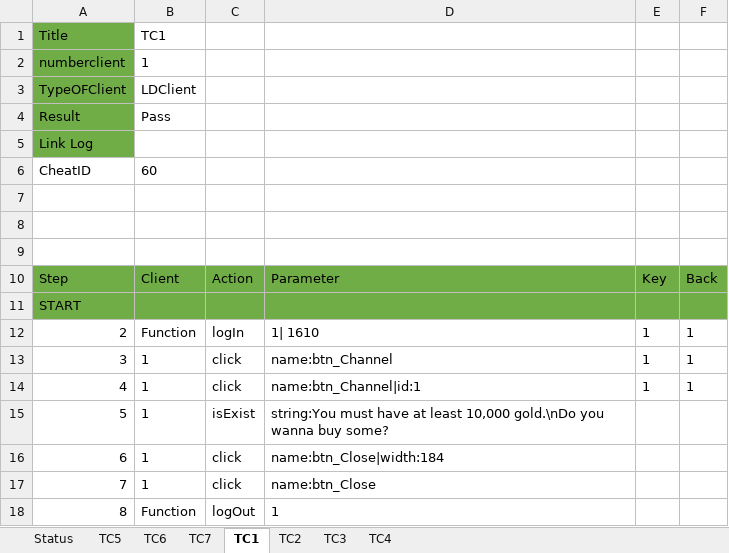
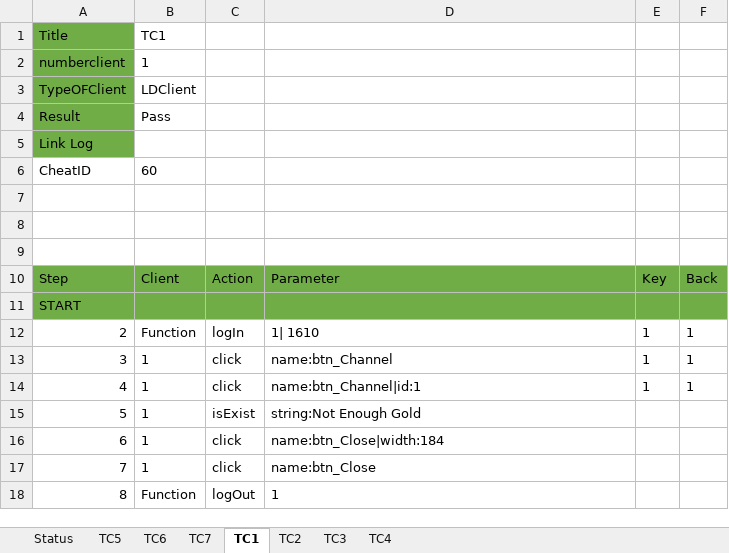
Before and after one commit to tzanlovely/Phongcv_lucky9_automation, an Excel workbook: ExcelFile/ChannelTestCase.xlsx, sheet TC1, drawn as a sheet; values as stored, in another font and other column widths than the file's, no borders; the diff names each change by its address in the sheet, - before the commit and + after, or states it on an @@ line.

```diff
--- a/ExcelFile/ChannelTestCase.xlsx (sheet TC1)
+++ b/ExcelFile/ChannelTestCase.xlsx (sheet TC1)
-D15: string:You must have at least 10,000 gold.\nDo you wanna buy some?
+D15: string:Not Enough Gold
```
Also changed, not shown: 2 other files.
